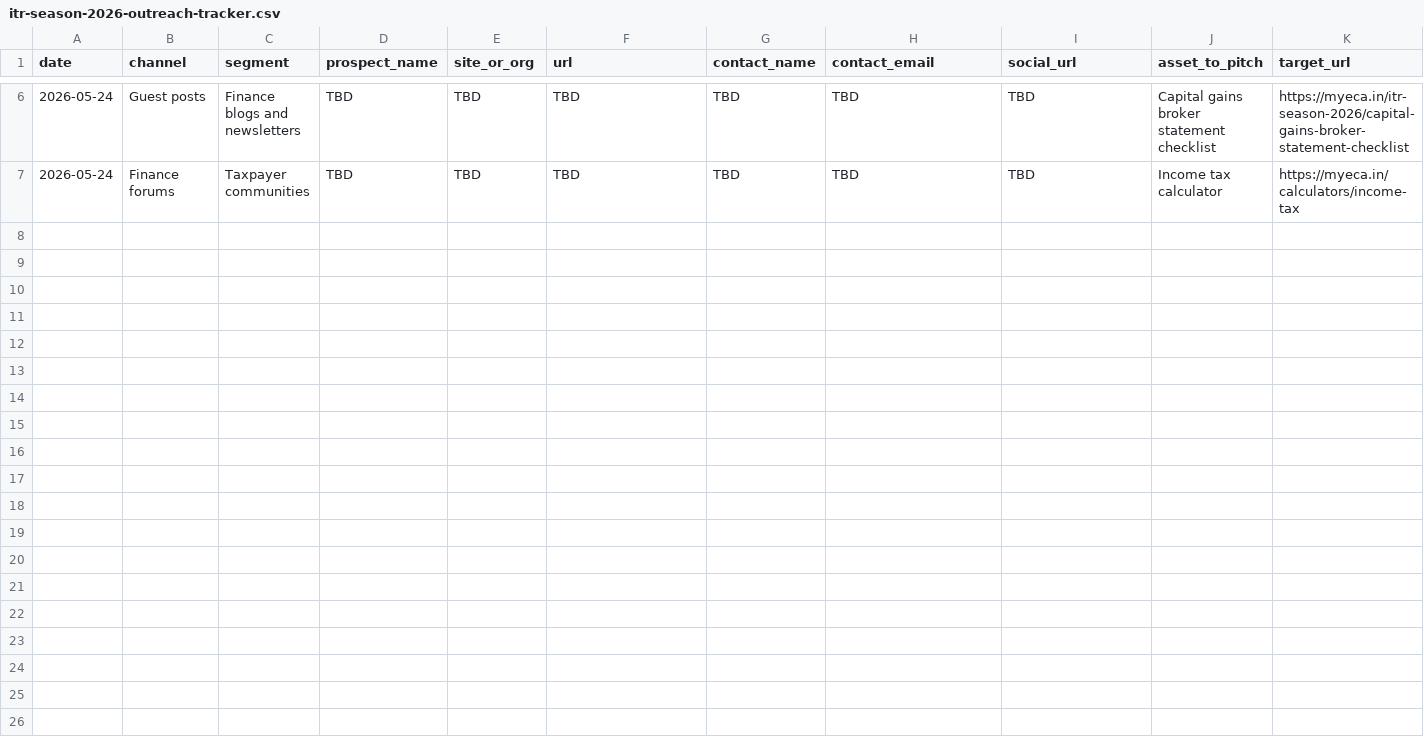
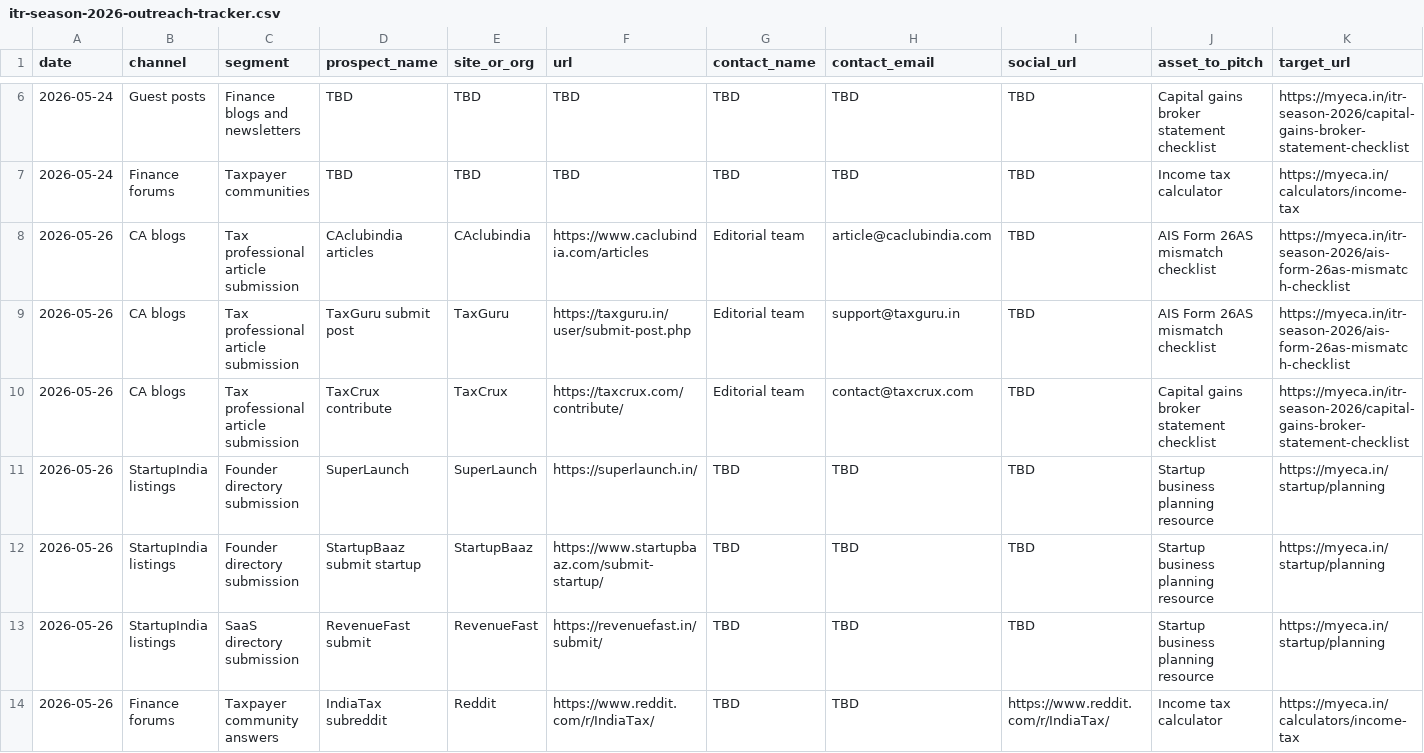
Before and after one commit to jitsuthar1993-jpg/Myeca12.04, a CSV file: docs/marketing/itr-season-2026-outreach-tracker.csv, drawn as a sheet; only a part is shown, gaps mark what is left out; rows hold the shown columns only; the diff names each change by its address in the sheet, - before the commit and + after, or states it on an @@ line.

Commit message:
Add ITR season backlink prospect batch

```diff
--- a/docs/marketing/itr-season-2026-outreach-tracker.csv
+++ b/docs/marketing/itr-season-2026-outreach-tracker.csv
+row 8: 2026-05-26 | CA blogs | Tax professional article submission | CAclubindia articles | CAclubindia | https://www.caclubindia.com/articles | Editorial team | article@caclubindia.com | TBD | AIS Form 26AS mismatch checklist | https://myeca.in/itr-season-2026/ais-form-26as-mismatch-checklist
+row 9: 2026-05-26 | CA blogs | Tax professional article submission | TaxGuru submit post | TaxGuru | https://taxguru.in/user/submit-post.php | Editorial team | support@taxguru.in | TBD | AIS Form 26AS mismatch checklist | https://myeca.in/itr-season-2026/ais-form-26as-mismatch-checklist
+row 10: 2026-05-26 | CA blogs | Tax professional article submission | TaxCrux contribute | TaxCrux | https://taxcrux.com/contribute/ | Editorial team | contact@taxcrux.com | TBD | Capital gains broker statement checklist | https://myeca.in/itr-season-2026/capital-gains-broker-statement-checklist
+row 11: 2026-05-26 | StartupIndia listings | Founder directory submission | SuperLaunch | SuperLaunch | https://superlaunch.in/ | TBD | TBD | TBD | Startup business planning resource | https://myeca.in/startup/planning
+row 12: 2026-05-26 | StartupIndia listings | Founder directory submission | StartupBaaz submit startup | StartupBaaz | https://www.startupbaaz.com/submit-startup/ | TBD | TBD | TBD | Startup business planning resource | https://myeca.in/startup/planning
+row 13: 2026-05-26 | StartupIndia listings | SaaS directory submission | RevenueFast submit | RevenueFast | https://revenuefast.in/submit/ | TBD | TBD | TBD | Startup business planning resource | https://myeca.in/startup/planning
+row 14: 2026-05-26 | Finance forums | Taxpayer community answers | IndiaTax subreddit | Reddit | https://www.reddit.com/r/IndiaTax/ | TBD | TBD | https://www.reddit.com/r/IndiaTax/ | Income tax calculator | https://myeca.in/calculators/income-tax
```
Also changed, not shown: 1 other file.
